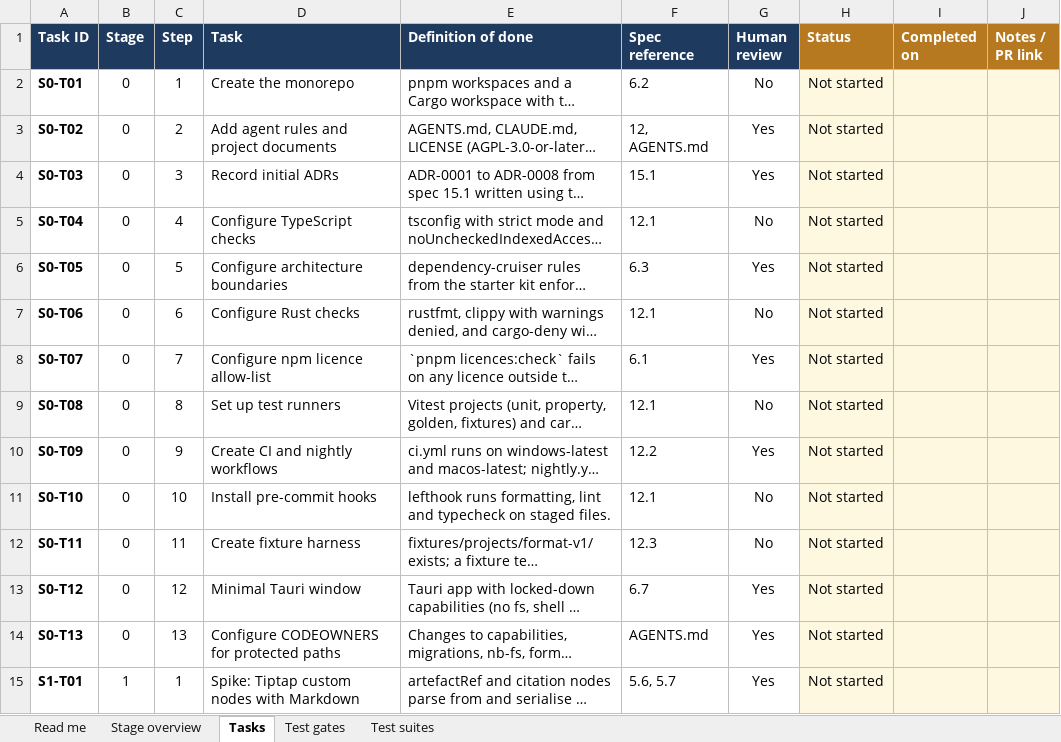
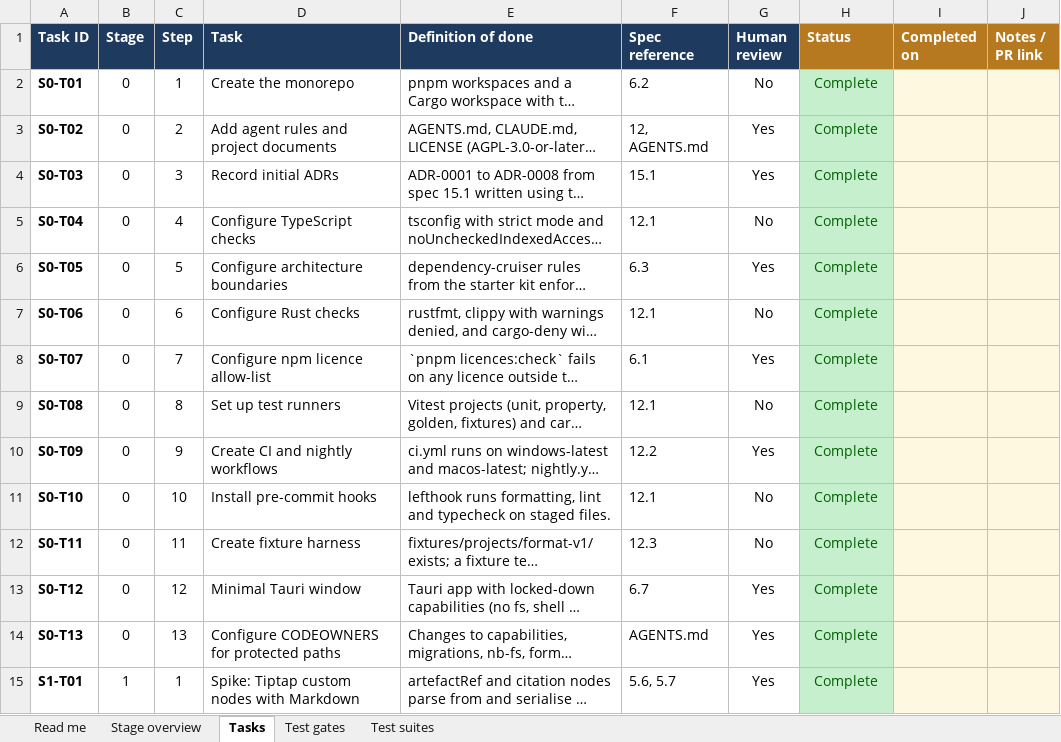
Before and after one commit to Lucas-Spink/research-notebook, an Excel workbook: docs/planning/Development_Stages_and_Test_Gates.xlsx, sheet Tasks, drawn as a sheet; only a part is shown; long unchanged cells end in …; values as stored, in another font and other column widths than the file's, no borders; conditional formats not drawn; the diff covers the shown part only; the diff names each change by its address in the sheet, - before the commit and + after, or states it on an @@ line.

```diff
--- a/docs/planning/Development_Stages_and_Test_Gates.xlsx (sheet Tasks)
+++ b/docs/planning/Development_Stages_and_Test_Gates.xlsx (sheet Tasks)
-H2:H15 (Status): Not started
+H2:H15 (Status): Complete
@@ H2:H15 fill: #FFF8E1 → #C6EFCE, text colour: black → #006100 @@
```
Also changed, not shown: 44 edited cells and cell formats elsewhere in this sheet, sheet Stage overview, 1 other file.
